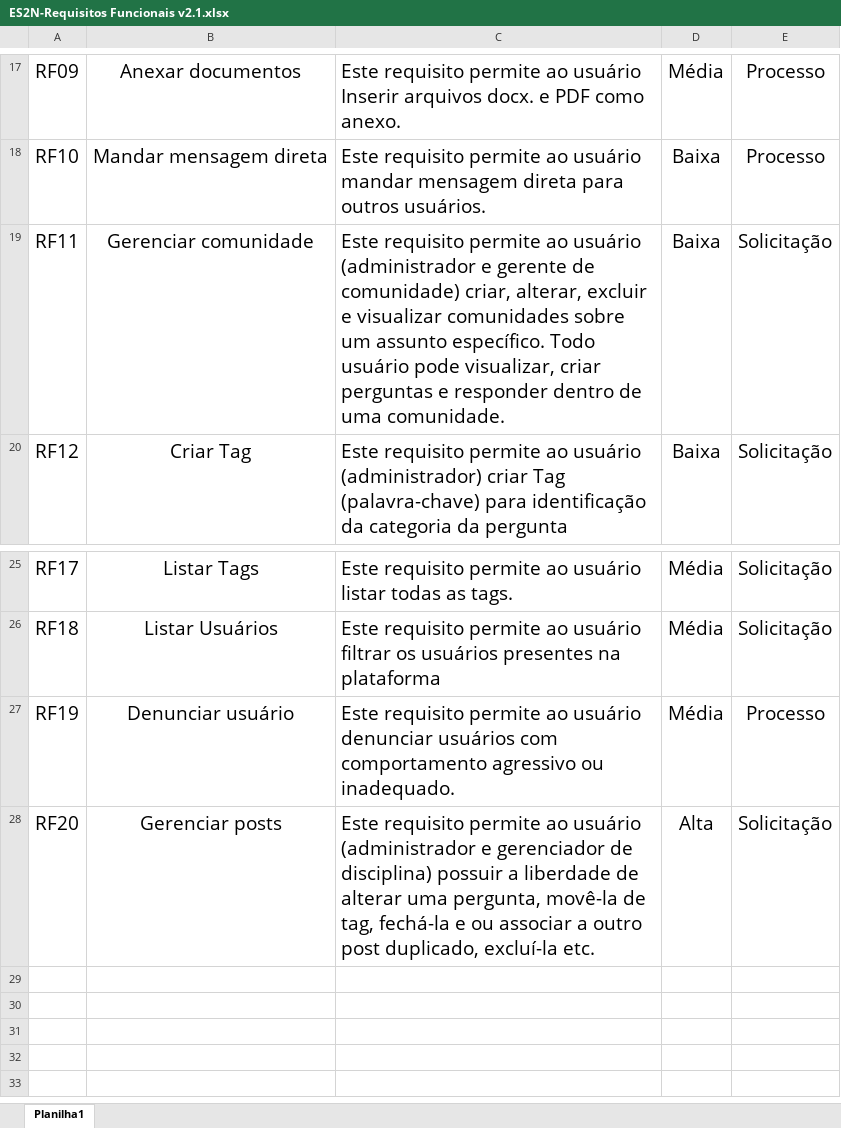
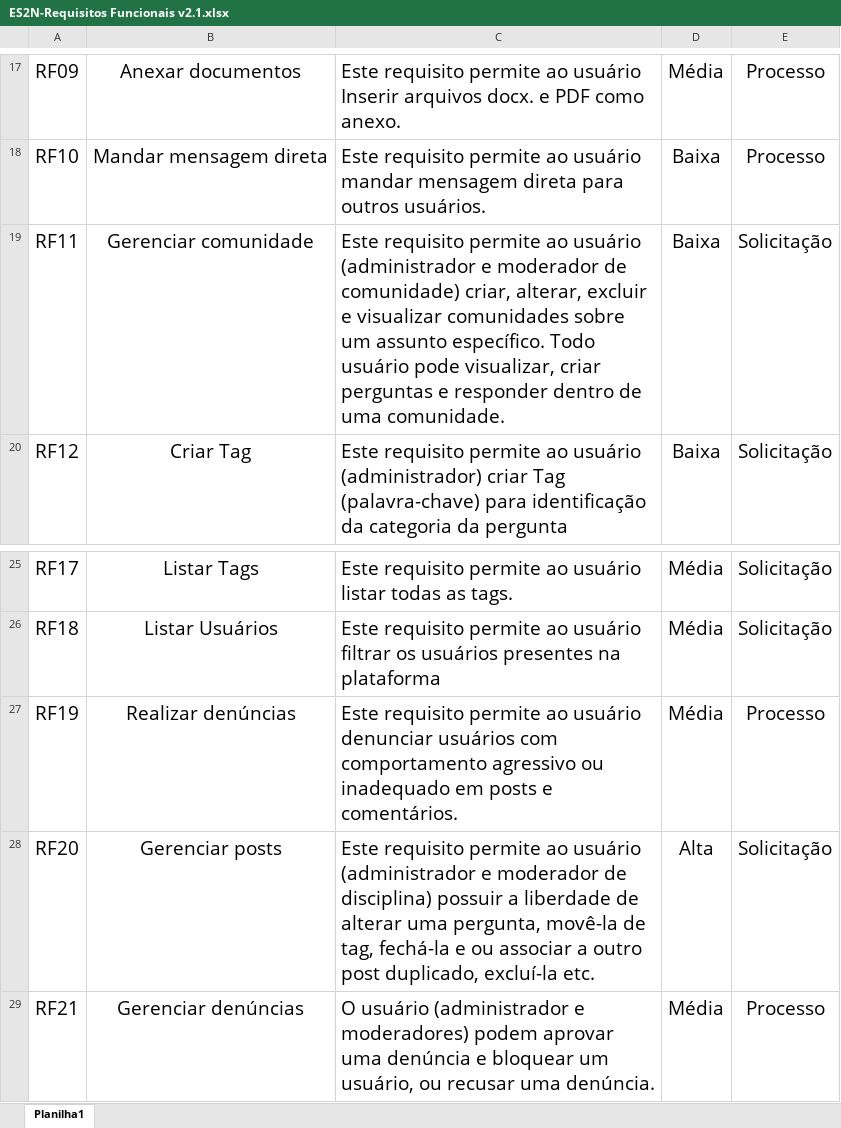
Before and after one commit to JosianeCMagalhaes/ES2N_Guaxinim_Raivoso, an Excel workbook: Requisitos funcionais/ES2N-Requisitos Funcionais v2.1.xlsx, sheet Planilha1, drawn as a sheet; only a part is shown, gaps mark what is left out; values as stored, in another font and other column widths than the file's, no borders; the diff names each change by its address in the sheet, - before the commit and + after, or states it on an @@ line.

Commit message:
update dos req funcionais

```diff
--- a/Requisitos funcionais/ES2N-Requisitos Funcionais v2.1.xlsx (sheet Planilha1)
+++ b/Requisitos funcionais/ES2N-Requisitos Funcionais v2.1.xlsx (sheet Planilha1)
-C19: …(administrador e gerente de comunidade)…
+C19: …(administrador e moderador de comunidade)…
-B27: Denunciar usuário
+B27: Realizar denúncias
-C27: …agressivo ou inadequado.
+C27: …agressivo ou inadequado em posts e comentários.
-C28: …(administrador e gerenciador de disciplina)…
+C28: …(administrador e moderador de disciplina)…
+row 29: RF21 | Gerenciar denúncias | O usuário (administrador e moderadores) podem aprovar uma denúncia e bloquear um usuário, ou recusar uma denúncia. | Média | Processo
```
